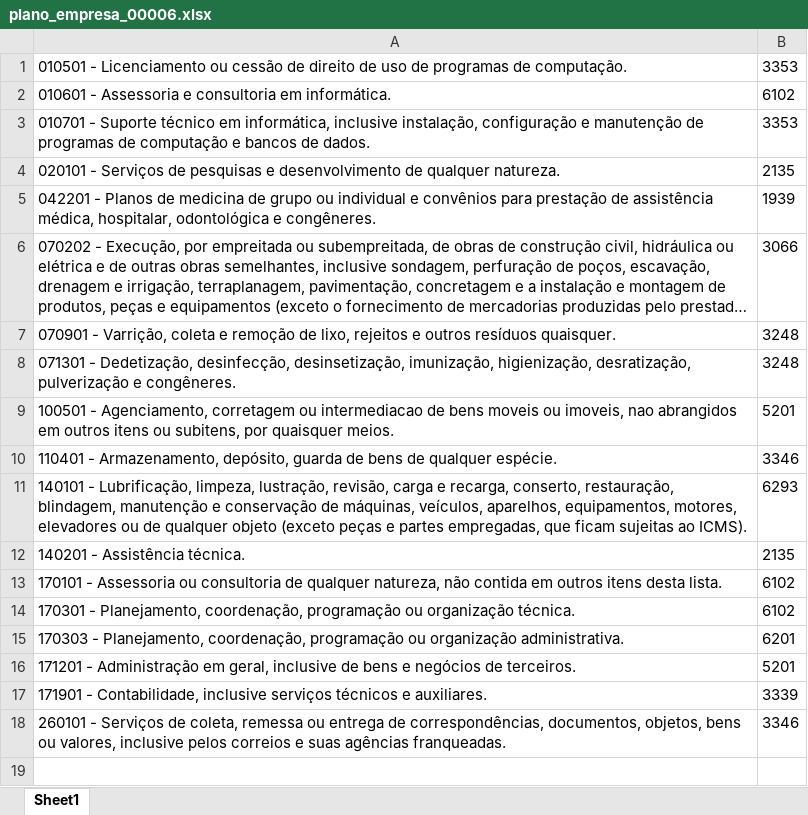
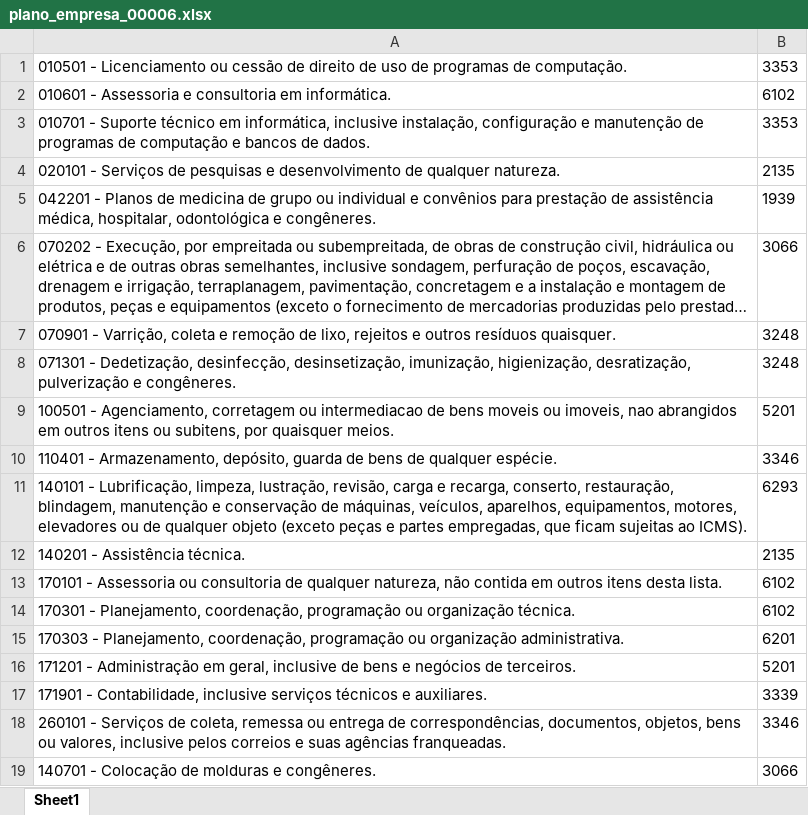
Before and after one commit to NampNem/NFSE-PDF-P-Excel, an Excel workbook: planos_empresas/plano_empresa_00006.xlsx, sheet Sheet1, drawn as a sheet; long unchanged cells end in …; values as stored, in another font and other column widths than the file's, no borders; the diff names each change by its address in the sheet, - before the commit and + after, or states it on an @@ line.

Commit message:
Atualizando BD: planos_empresas/plano_empresa_00006.xlsx

```diff
--- a/planos_empresas/plano_empresa_00006.xlsx (sheet Sheet1)
+++ b/planos_empresas/plano_empresa_00006.xlsx (sheet Sheet1)
+row 19: 140701 - Colocação de molduras e congêneres. | 3066
```
